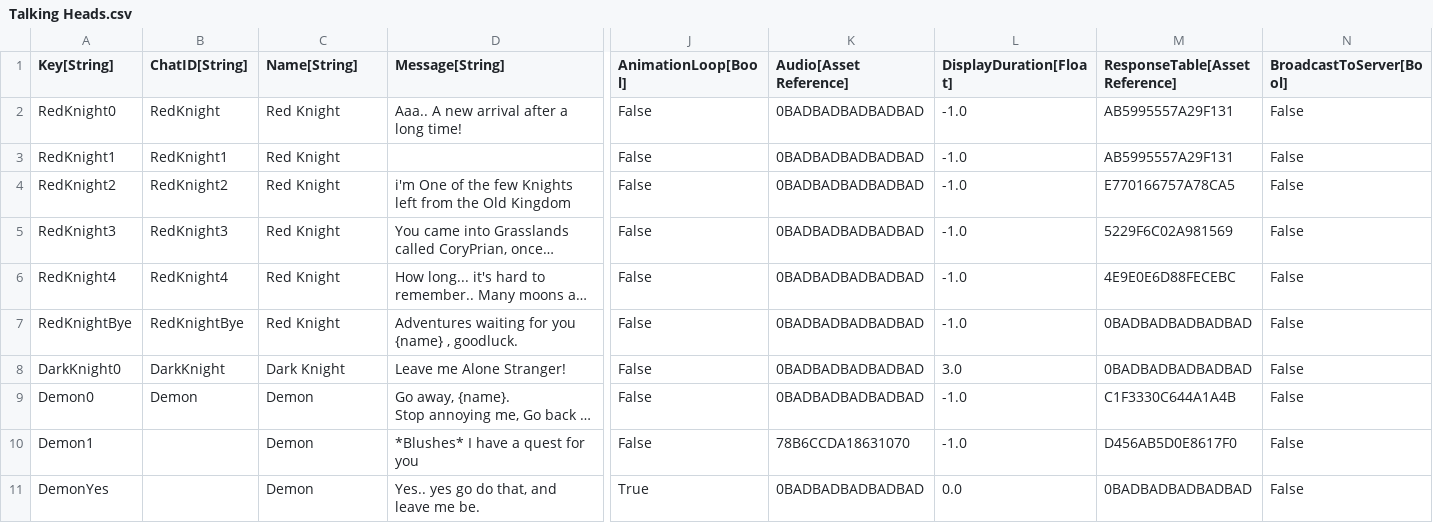
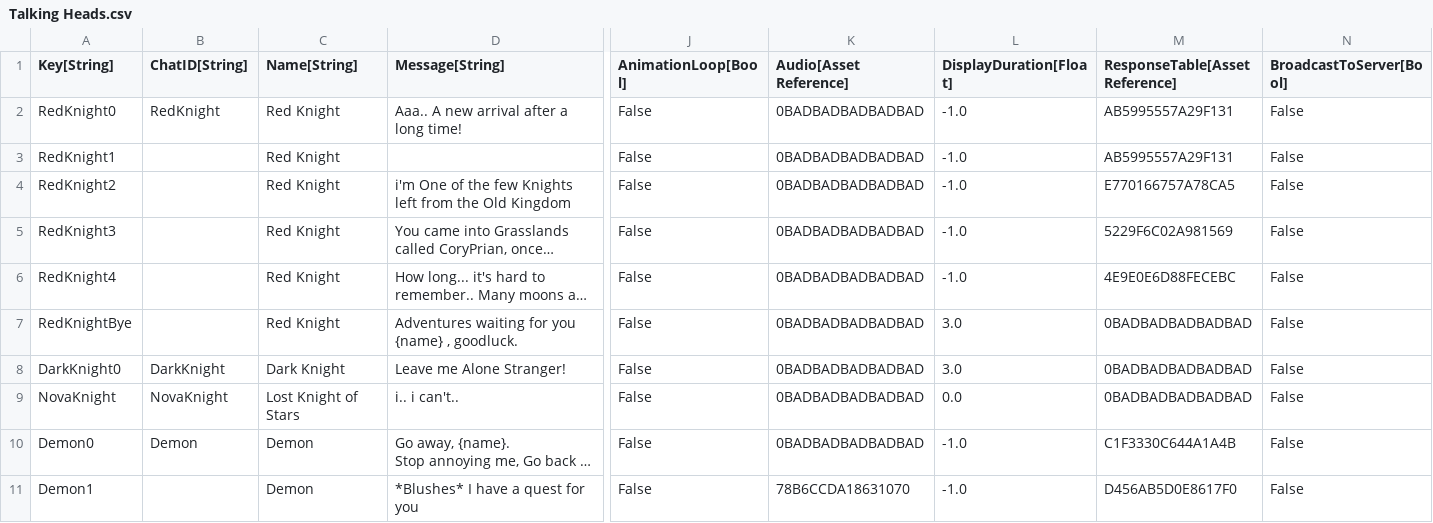
Before and after one commit to Kibrisli/CoryPrian, a CSV file: Framework/Data/DataTables/Talking Heads.csv, drawn as a sheet; only a part is shown, gaps mark what is left out; the shorter side is filled out with more unchanged rows; long unchanged cells end in …; rows hold the shown columns only; the diff names each change by its address in the sheet, - before the commit and + after, or states it on an @@ line.

```diff
--- a/Framework/Data/DataTables/Talking Heads.csv
+++ b/Framework/Data/DataTables/Talking Heads.csv
-B3 (ChatID[String]): RedKnight1
+B3 (ChatID[String]): (empty)
-B4 (ChatID[String]): RedKnight2
+B4 (ChatID[String]): (empty)
-B5 (ChatID[String]): RedKnight3
+B5 (ChatID[String]): (empty)
-B6 (ChatID[String]): RedKnight4
+B6 (ChatID[String]): (empty)
-B7 (ChatID[String]): RedKnightBye
+B7 (ChatID[String]): (empty)
-L7 (DisplayDuration[Float]): -1.0
+L7 (DisplayDuration[Float]): 3.0
+row 9: NovaKnight | NovaKnight | Lost Knight of Stars | i.. i can't.. | False | 0BADBADBADBADBAD | 0.0 | 0BADBADBADBADBAD | False
```
Also changed, not shown: 8 other files.
